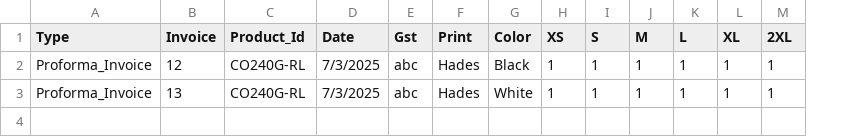
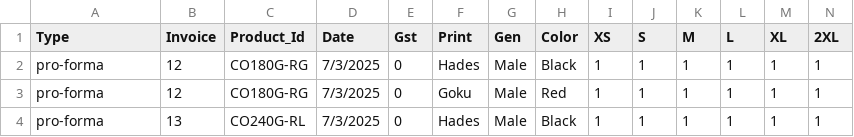
Before and after one commit to ImMnan/invoice_inventory, a CSV file: Data/Proforma.csv, drawn as a sheet; only a part is shown; addresses are those after the commit; rows hold the shown columns only; the diff names each change by its address in the sheet, - before the commit and + after, or states it on an @@ line.

```diff
--- a/Data/Proforma.csv
+++ b/Data/Proforma.csv
+column G (Gen), row 2: Male; row 4: Male
-A2 (Type): Proforma_Invoice
+A2 (Type): pro-forma
-C2 (Product_Id): CO240G-RL
+C2 (Product_Id): CO180G-RG
-E2 (Gst): abc
+E2 (Gst): 0
+row 3: pro-forma | 12 | CO180G-RG | 7/3/2025 | 0 | Goku | Male | Red | 1 | 1 | 1 | 1 | 1 | 1
-A4 (Type): Proforma_Invoice
+A4 (Type): pro-forma
-E4 (Gst): abc
+E4 (Gst): 0
-H4 (Color): White
+H4 (Color): Black
```
Also changed, not shown: 8 other files.
